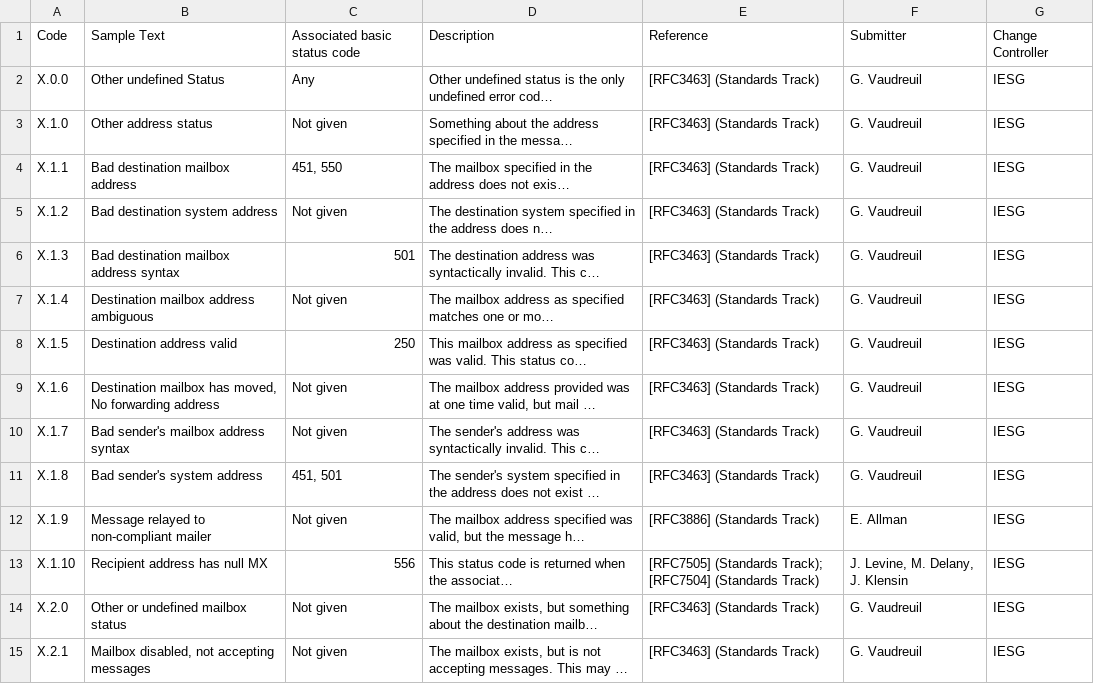
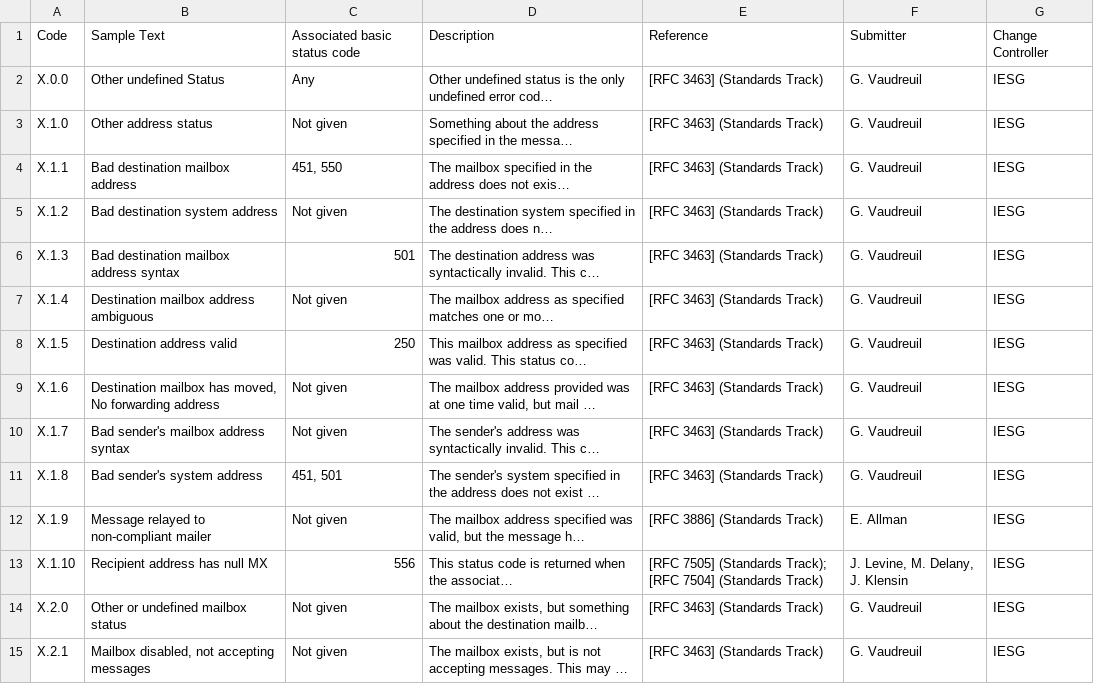
Before and after one commit to singhrastu/smtp-responses, a CSV file: sources/iana-esc.csv, drawn as a sheet; only a part is shown; long unchanged cells end in …; the diff covers the shown part only; the diff names each change by its address in the sheet, - before the commit and + after, or states it on an @@ line.

```diff
--- a/sources/iana-esc.csv
+++ b/sources/iana-esc.csv
-E2:E11: [RFC3463] (Standards Track)
+E2:E11: [RFC 3463] (Standards Track)
-E12: [RFC3886] (Standards Track)
+E12: [RFC 3886] (Standards Track)
-E13: [RFC7505] (Standards Track); [RFC7504] (Standards Track)
+E13: [RFC 7505] (Standards Track); [RFC 7504] (Standards Track)
-E14:E15: [RFC3463] (Standards Track)
+E14:E15: [RFC 3463] (Standards Track)
```
Also changed, not shown: 72 edited cells elsewhere in this file, 1 other file.
